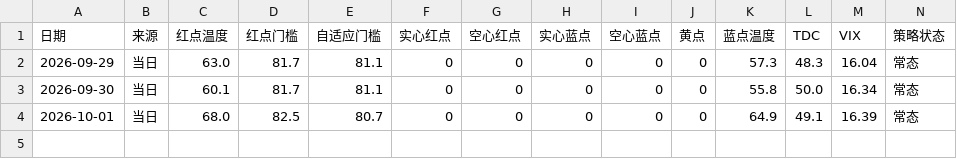
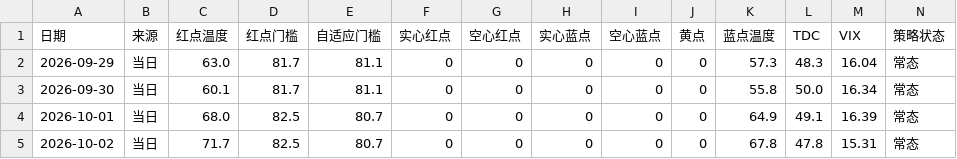
Before and after one commit to chaodu211-cell/best-weights, a CSV file: _信号快照.csv, drawn as a sheet; only a part is shown; rows hold the shown columns only; the diff names each change by its address in the sheet, - before the commit and + after, or states it on an @@ line.

```diff
--- a/_信号快照.csv
+++ b/_信号快照.csv
+row 5: 2026-10-02 | 当日 | 71.7 | 82.5 | 80.7 | 0 | 0 | 0 | 0 | 0 | 67.8 | 47.8 | 15.31 | 常态
```
